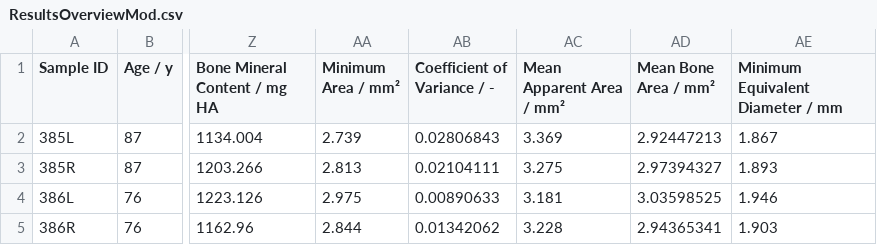
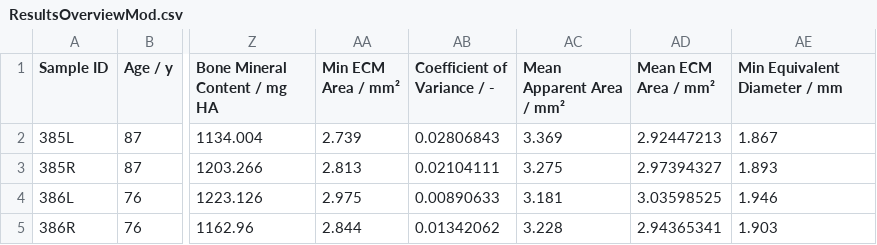
Before and after one commit to MathieuSm/FEMCOL, a CSV file: 04_Results/ResultsOverviewMod.csv, drawn as a sheet; only a part is shown, gaps mark what is left out; the diff names each change by its address in the sheet, - before the commit and + after, or states it on an @@ line.

```diff
--- a/04_Results/ResultsOverviewMod.csv
+++ b/04_Results/ResultsOverviewMod.csv
-AA1: Minimum Area / mm²
+AA1: Min ECM Area / mm²
-AD1: Mean Bone Area / mm²
+AD1: Mean ECM Area / mm²
-AE1: Minimum Equivalent Diameter / mm
+AE1: Min Equivalent Diameter / mm
```
Also changed, not shown: 04_Results/ResultsOverview.csv.
